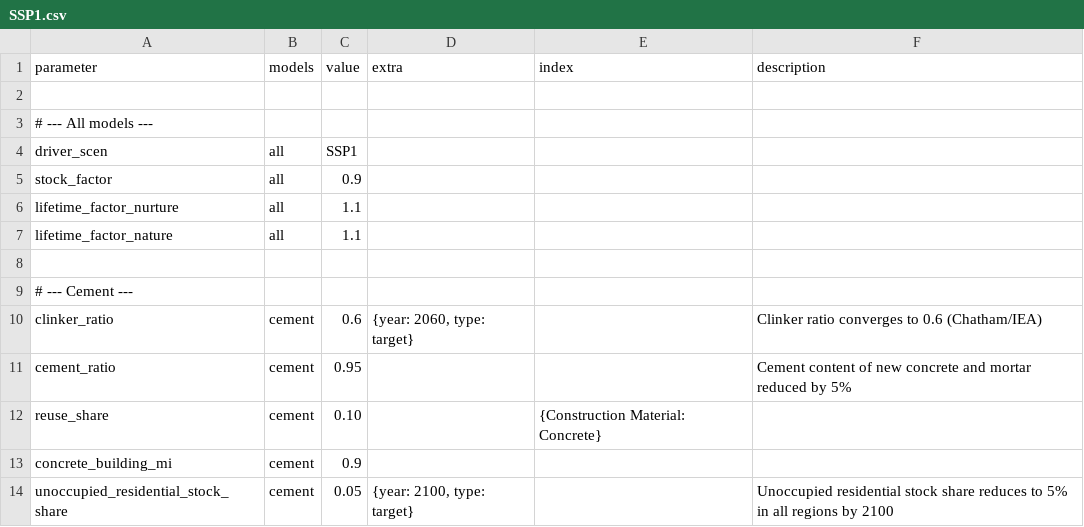
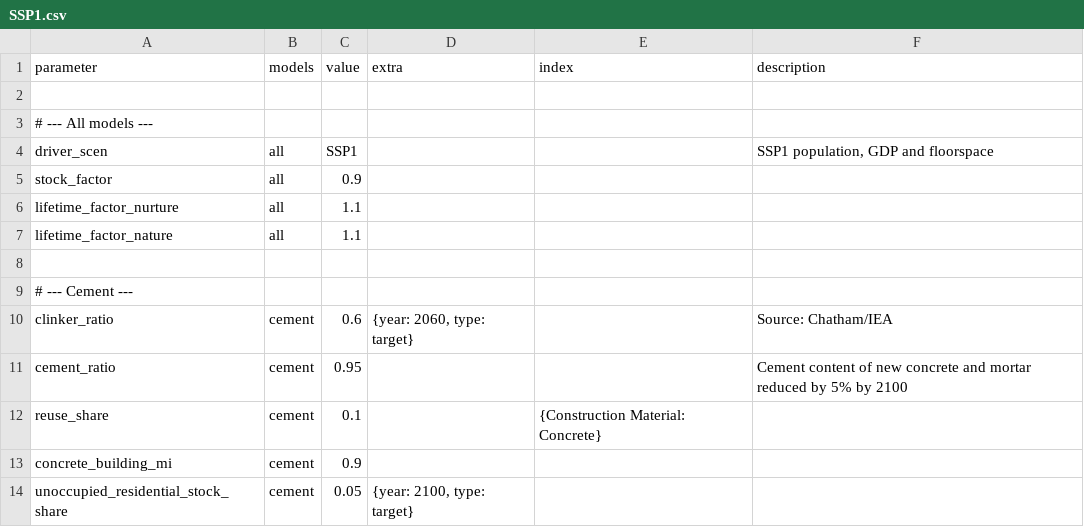
Before and after one commit to pik-piam/remind-mfa, a CSV file: config/scenarios/SSP1.csv, drawn as a sheet.

```diff
--- a/config/scenarios/SSP1.csv
+++ b/config/scenarios/SSP1.csv
@@ -3,3 +3,3 @@ parameter,models,value,extra,index,description
 # --- All models ---
-driver_scen,all,SSP1,,,
+driver_scen,all,SSP1,,,"SSP1 population, GDP and floorspace"
 stock_factor,all,0.9,,,
@@ -9,6 +9,6 @@ lifetime_factor_nature,all,1.1,,,
 # --- Cement ---
-clinker_ratio,cement,0.6,"{year: 2060, type: target}",,Clinker ratio converges to 0.6 (Chatham/IEA)
-cement_ratio,cement,0.95,,,Cement content of new concrete and mortar reduced by 5%
-reuse_share,cement,0.10,,"{Construction Material: Concrete}",
+clinker_ratio,cement,0.6,"{year: 2060, type: target}",,Source: Chatham/IEA
+cement_ratio,cement,0.95,,,Cement content of new concrete and mortar reduced by 5% by 2100
+reuse_share,cement,0.1,,"{Construction Material: Concrete}",
 concrete_building_mi,cement,0.9,,,
-unoccupied_residential_stock_share,cement,0.05,"{year: 2100, type: target}",,Unoccupied residential stock share reduces to 5% in all regions by 2100
+unoccupied_residential_stock_share,cement,0.05,"{year: 2100, type: target}",,
```
Also changed, not shown: config/scenarios/BASE.csv, config/scenarios/SSP1_CE.csv, 5 other files.
